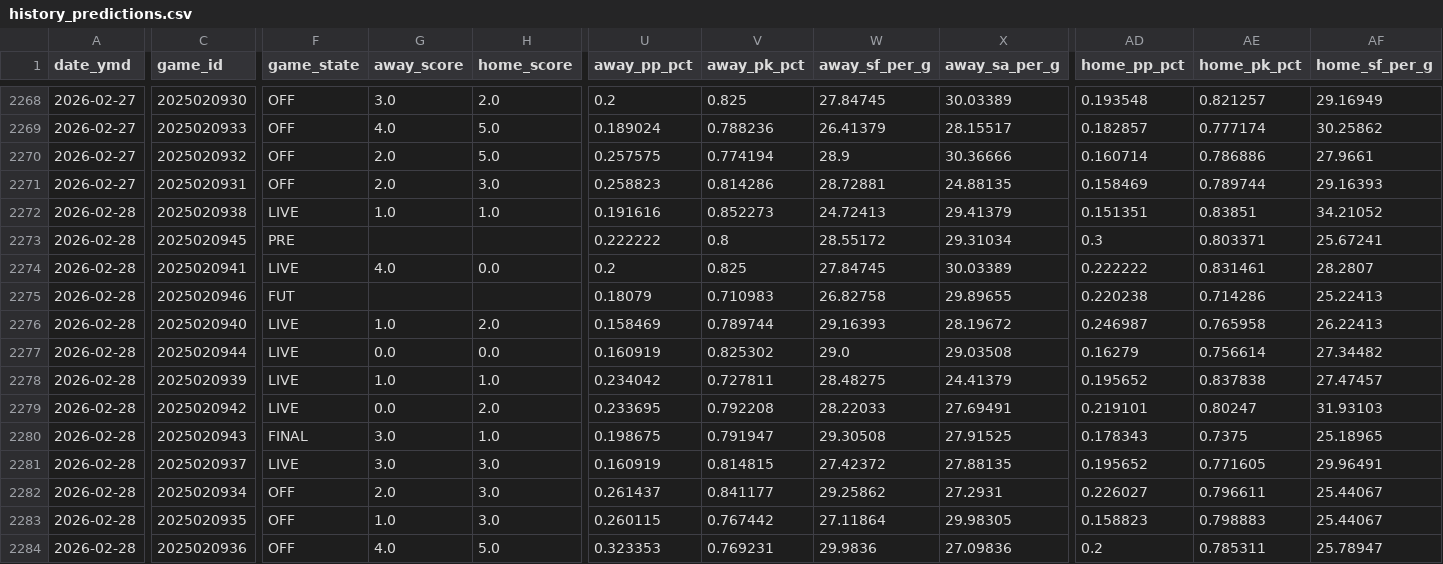
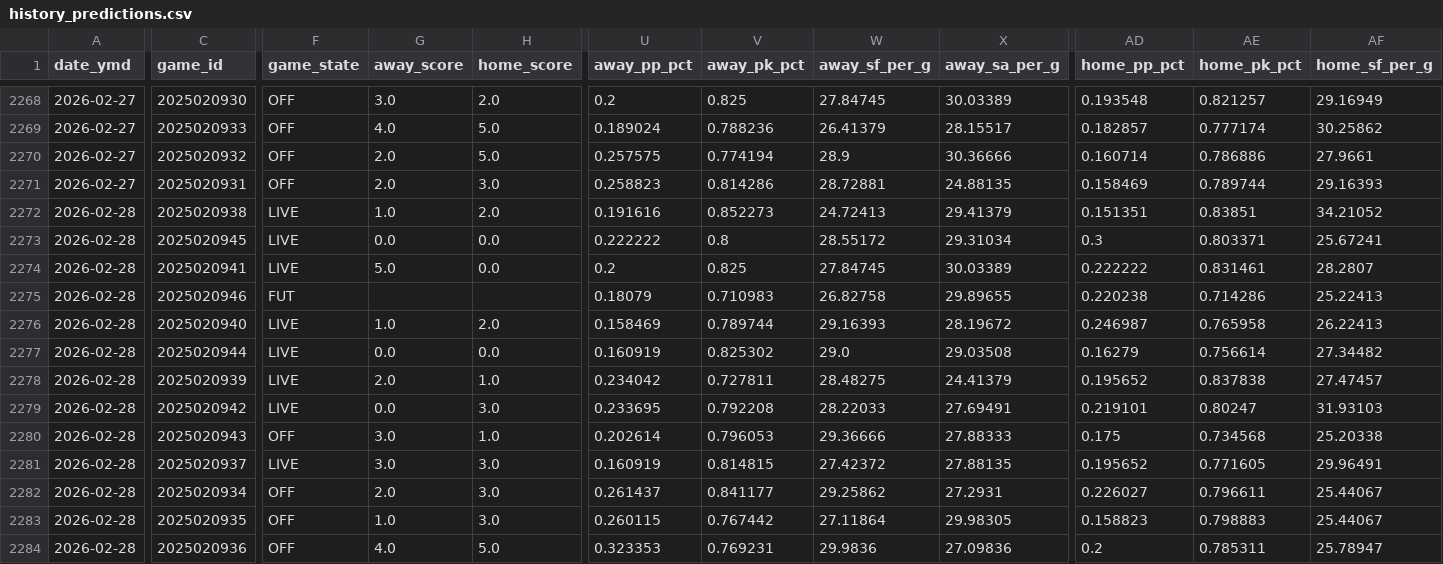
Before and after one commit to stat-trick-hockey/API_Model, a CSV file: output/history_predictions.csv, drawn as a sheet; only a part is shown, gaps mark what is left out; the diff covers the shown part only; the diff names each change by its address in the sheet, - before the commit and + after, or states it on an @@ line.

```diff
--- a/output/history_predictions.csv
+++ b/output/history_predictions.csv
-H2272 (home_score): 1.0
+H2272 (home_score): 2.0
-F2273 (game_state): PRE
+F2273 (game_state): LIVE
-G2273 (away_score): (empty)
+G2273 (away_score): 0.0
-H2273 (home_score): (empty)
+H2273 (home_score): 0.0
-G2274 (away_score): 4.0
+G2274 (away_score): 5.0
-G2278 (away_score): 1.0
+G2278 (away_score): 2.0
-H2279 (home_score): 2.0
+H2279 (home_score): 3.0
-F2280 (game_state): FINAL
+F2280 (game_state): OFF
-U2280 (away_pp_pct): 0.198675
+U2280 (away_pp_pct): 0.202614
-V2280 (away_pk_pct): 0.791947
+V2280 (away_pk_pct): 0.796053
-W2280 (away_sf_per_g): 29.30508
+W2280 (away_sf_per_g): 29.36666
-X2280 (away_sa_per_g): 27.91525
+X2280 (away_sa_per_g): 27.88333
-AD2280 (home_pp_pct): 0.178343
+AD2280 (home_pp_pct): 0.175
-AE2280 (home_pk_pct): 0.7375
+AE2280 (home_pk_pct): 0.734568
-AF2280 (home_sf_per_g): 25.18965
+AF2280 (home_sf_per_g): 25.20338
```
Also changed, not shown: 1 edited cell elsewhere in this file, docs/todays_picks.csv, 2 other files.
